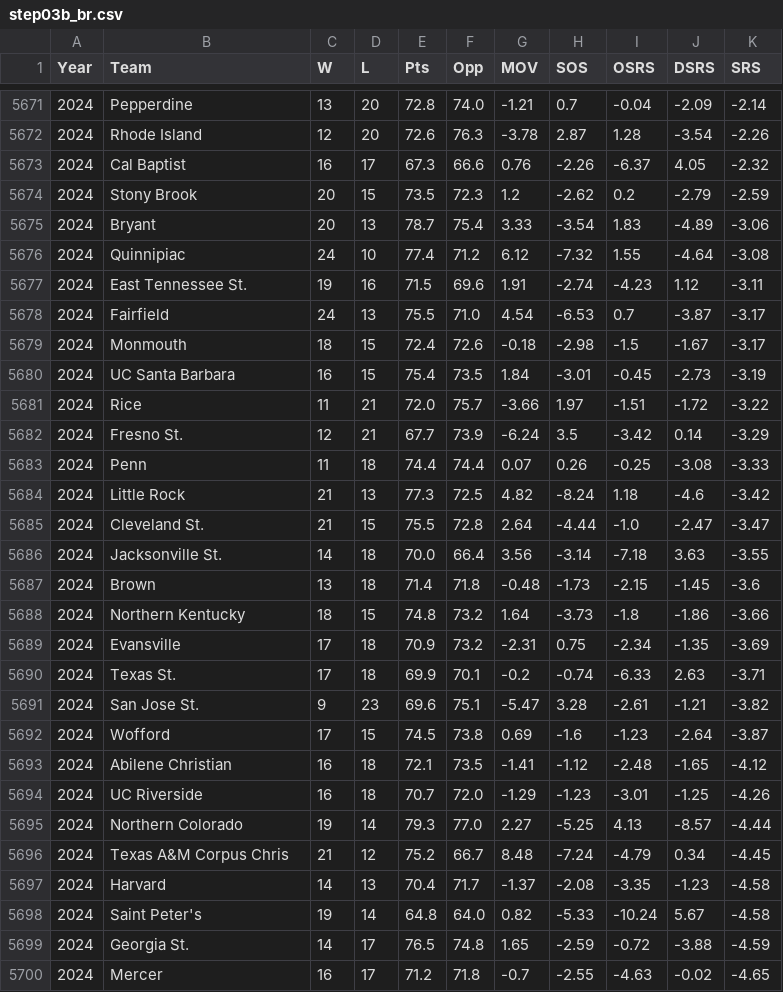
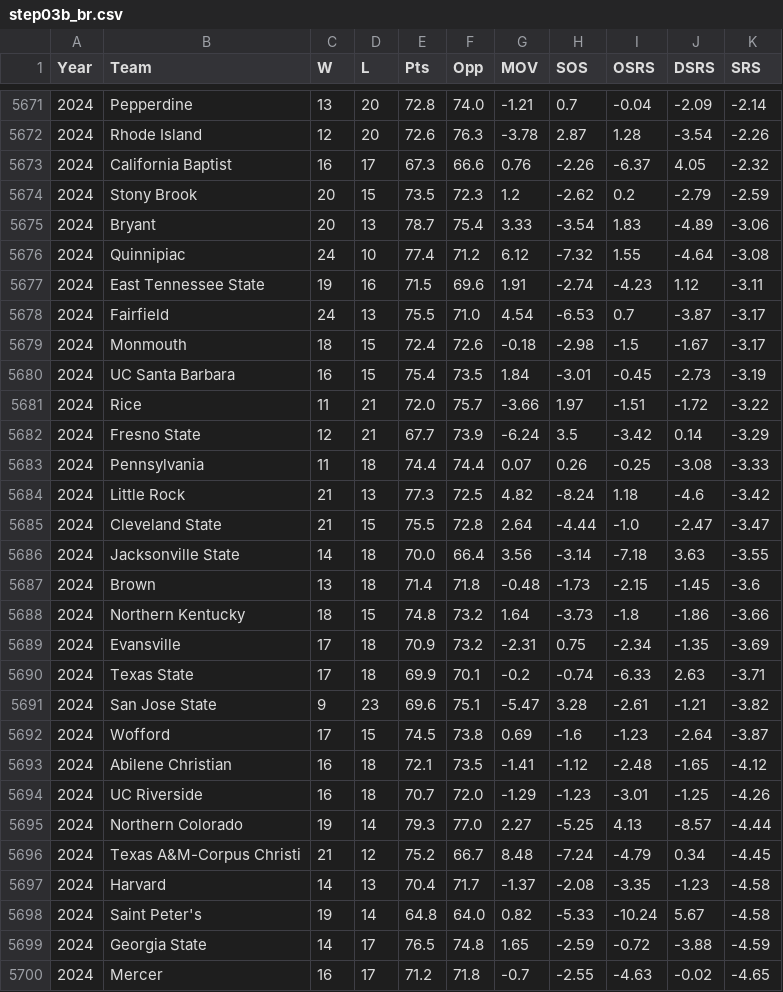
Before and after one commit to harmkenn/Python_Madness, a CSV file: Python_Madness_2026/data/step03b_br.csv, drawn as a sheet; only a part is shown, gaps mark what is left out; the diff covers the shown part only.

```diff
--- a/Python_Madness_2026/data/step03b_br.csv
+++ b/Python_Madness_2026/data/step03b_br.csv
@@ -5672,3 +5672,3 @@ Year,Team,W,L,Pts,Opp,MOV,SOS,OSRS,DSRS,SRS
 2024,Rhode Island,12,20,72.6,76.3,-3.78,2.87,1.28,-3.54,-2.26
-2024,Cal Baptist,16,17,67.3,66.6,0.76,-2.26,-6.37,4.05,-2.32
+2024,California Baptist,16,17,67.3,66.6,0.76,-2.26,-6.37,4.05,-2.32
 2024,Stony Brook,20,15,73.5,72.3,1.2,-2.62,0.2,-2.79,-2.59
@@ -5676,3 +5676,3 @@ Year,Team,W,L,Pts,Opp,MOV,SOS,OSRS,DSRS,SRS
 2024,Quinnipiac,24,10,77.4,71.2,6.12,-7.32,1.55,-4.64,-3.08
-2024,East Tennessee St.,19,16,71.5,69.6,1.91,-2.74,-4.23,1.12,-3.11
+2024,East Tennessee State,19,16,71.5,69.6,1.91,-2.74,-4.23,1.12,-3.11
 2024,Fairfield,24,13,75.5,71.0,4.54,-6.53,0.7,-3.87,-3.17
@@ -5681,7 +5681,7 @@ Year,Team,W,L,Pts,Opp,MOV,SOS,OSRS,DSRS,SRS
 2024,Rice,11,21,72.0,75.7,-3.66,1.97,-1.51,-1.72,-3.22
-2024,Fresno St.,12,21,67.7,73.9,-6.24,3.5,-3.42,0.14,-3.29
-2024,Penn,11,18,74.4,74.4,0.07,0.26,-0.25,-3.08,-3.33
+2024,Fresno State,12,21,67.7,73.9,-6.24,3.5,-3.42,0.14,-3.29
+2024,Pennsylvania,11,18,74.4,74.4,0.07,0.26,-0.25,-3.08,-3.33
 2024,Little Rock,21,13,77.3,72.5,4.82,-8.24,1.18,-4.6,-3.42
-2024,Cleveland St.,21,15,75.5,72.8,2.64,-4.44,-1.0,-2.47,-3.47
-2024,Jacksonville St.,14,18,70.0,66.4,3.56,-3.14,-7.18,3.63,-3.55
+2024,Cleveland State,21,15,75.5,72.8,2.64,-4.44,-1.0,-2.47,-3.47
+2024,Jacksonville State,14,18,70.0,66.4,3.56,-3.14,-7.18,3.63,-3.55
 2024,Brown,13,18,71.4,71.8,-0.48,-1.73,-2.15,-1.45,-3.6
@@ -5689,4 +5689,4 @@ Year,Team,W,L,Pts,Opp,MOV,SOS,OSRS,DSRS,SRS
 2024,Evansville,17,18,70.9,73.2,-2.31,0.75,-2.34,-1.35,-3.69
-2024,Texas St.,17,18,69.9,70.1,-0.2,-0.74,-6.33,2.63,-3.71
-2024,San Jose St.,9,23,69.6,75.1,-5.47,3.28,-2.61,-1.21,-3.82
+2024,Texas State,17,18,69.9,70.1,-0.2,-0.74,-6.33,2.63,-3.71
+2024,San Jose State,9,23,69.6,75.1,-5.47,3.28,-2.61,-1.21,-3.82
 2024,Wofford,17,15,74.5,73.8,0.69,-1.6,-1.23,-2.64,-3.87
@@ -5695,6 +5695,6 @@ Year,Team,W,L,Pts,Opp,MOV,SOS,OSRS,DSRS,SRS
 2024,Northern Colorado,19,14,79.3,77.0,2.27,-5.25,4.13,-8.57,-4.44
-2024,Texas A&M Corpus Chris,21,12,75.2,66.7,8.48,-7.24,-4.79,0.34,-4.45
+2024,Texas A&M-Corpus Christi,21,12,75.2,66.7,8.48,-7.24,-4.79,0.34,-4.45
 2024,Harvard,14,13,70.4,71.7,-1.37,-2.08,-3.35,-1.23,-4.58
 2024,Saint Peter's,19,14,64.8,64.0,0.82,-5.33,-10.24,5.67,-4.58
-2024,Georgia St.,14,17,76.5,74.8,1.65,-2.59,-0.72,-3.88,-4.59
+2024,Georgia State,14,17,76.5,74.8,1.65,-2.59,-0.72,-3.88,-4.59
 2024,Mercer,16,17,71.2,71.8,-0.7,-2.55,-4.63,-0.02,-4.65
```
Also changed, not shown: 1 added row and 94 edited cells elsewhere in this file, Python_Madness_2026/data/step02b_espnbpi.csv, 3 other files.
